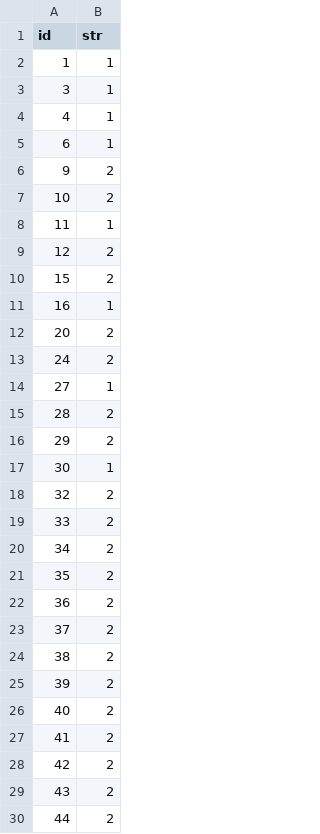
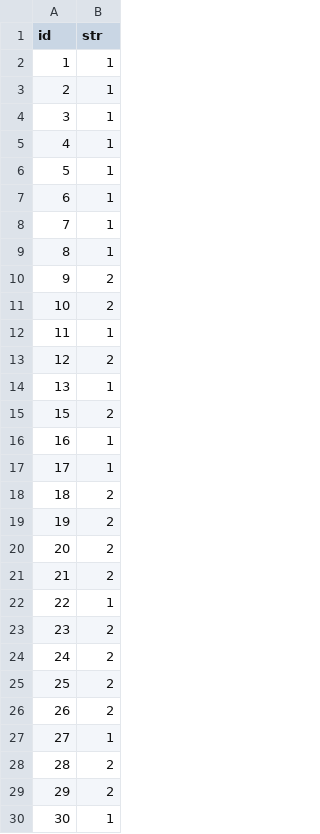
Before and after one commit to Ivanhan2018/MathTool, a CSV file: gaptool/RankR81.csv, drawn as a sheet; only a part is shown; the shorter side is filled out with more unchanged rows; the diff covers the shown part only; the diff names each change by its address in the sheet, - before the commit and + after, or states it on an @@ line.

```diff
--- a/gaptool/RankR81.csv
+++ b/gaptool/RankR81.csv
+row 3: 2 | 1
+row 6: 5 | 1
+row 8: 7 | 1
+row 9: 8 | 1
+row 14: 13 | 1
+row 17: 17 | 1
+row 18: 18 | 2
+row 19: 19 | 2
+row 21: 21 | 2
+row 22: 22 | 1
+row 23: 23 | 2
+row 25: 25 | 2
+row 26: 26 | 2
```
Also changed, not shown: 2 added rows elsewhere in this file, gaptool/I1I2.csv, gaptool/Q1R81.csv, 1 other file.
